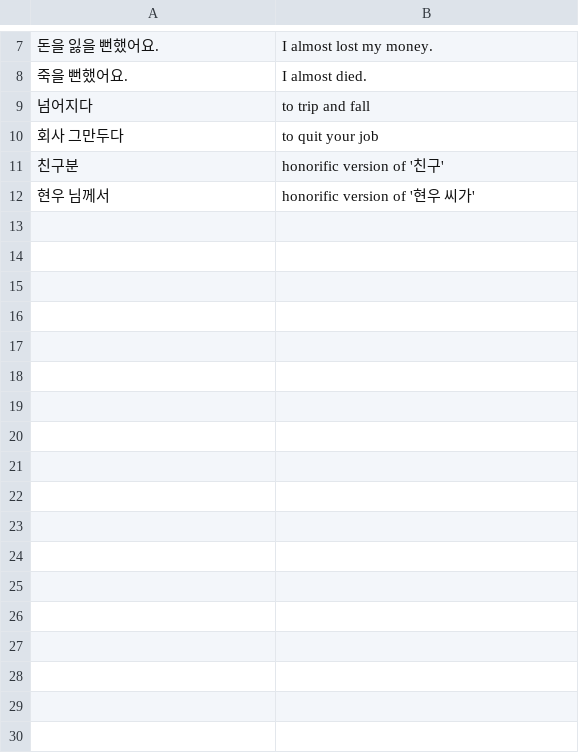
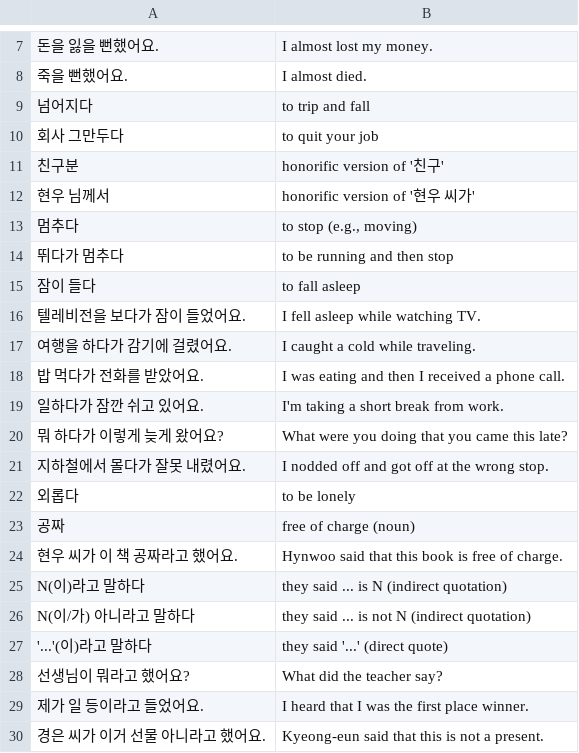
Before and after one commit to bryanesmith/flashcards, a CSV file: Korean Language/ttmik.korean-grammar-level-5.csv, drawn as a sheet; only a part is shown, gaps mark what is left out.

Commit message:
Progress TTMIK L5

```diff
--- a/Korean Language/ttmik.korean-grammar-level-5.csv
+++ b/Korean Language/ttmik.korean-grammar-level-5.csv
@@ -12 +12,19 @@
 "현우 님께서","honorific version of '현우 씨가'"
+"멈추다","to stop (e.g., moving)"
+"뛰다가 멈추다","to be running and then stop"
+"잠이 들다","to fall asleep"
+"텔레비전을 보다가 잠이 들었어요.","I fell asleep while watching TV."
+"여행을 하다가 감기에 걸렸어요.","I caught a cold while traveling."
+"밥 먹다가 전화를 받았어요.","I was eating and then I received a phone call."
+"일하다가 잠깐 쉬고 있어요.","I'm taking a short break from work."
+"뭐 하다가 이렇게 늦게 왔어요?","What were you doing that you came this late?"
+"지하철에서 몰다가 잘못 내렸어요.","I nodded off and got off at the wrong stop."
+"외롭다","to be lonely"
+"공짜","free of charge (noun)"
+"현우 씨가 이 책 공짜라고 했어요.","Hynwoo said that this book is free of charge."
+"N(이)라고 말하다","they said ... is N (indirect quotation)"
+"N(이/가) 아니라고 말하다","they said ... is not N (indirect quotation)"
+"'...'(이)라고 말하다","they said '...' (direct quote)"
+"선생님이 뭐라고 했어요?","What did the teacher say?"
+"제가 일 등이라고 들었어요.","I heard that I was the first place winner."
+"경은 씨가 이거 선물 아니라고 했어요.","Kyeong-eun said that this is not a present."
```
